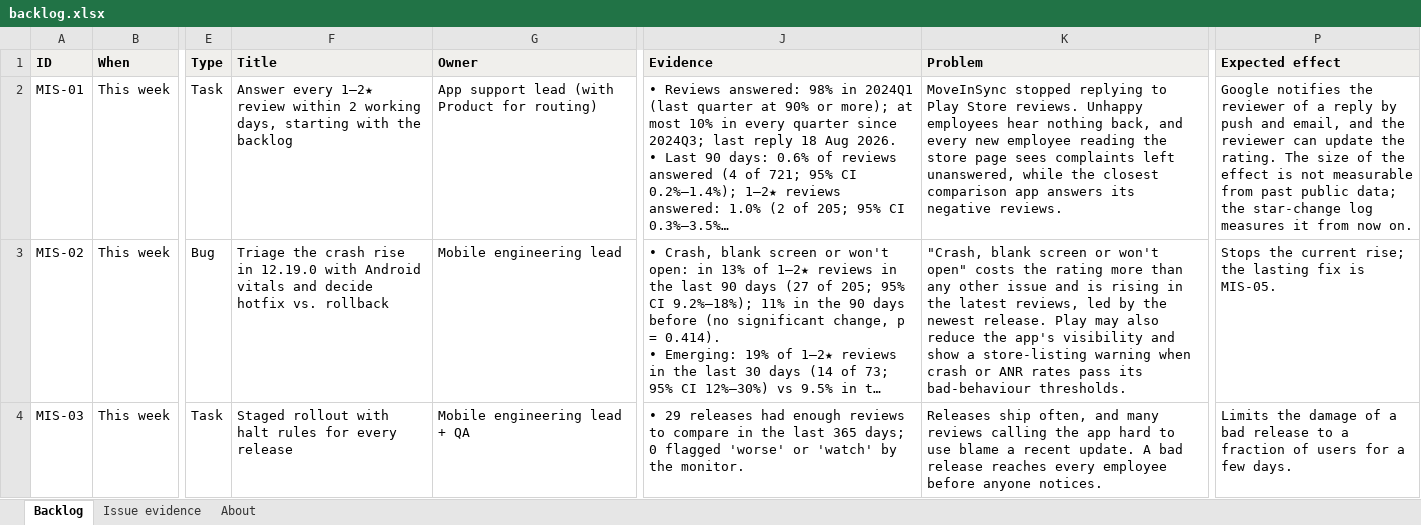
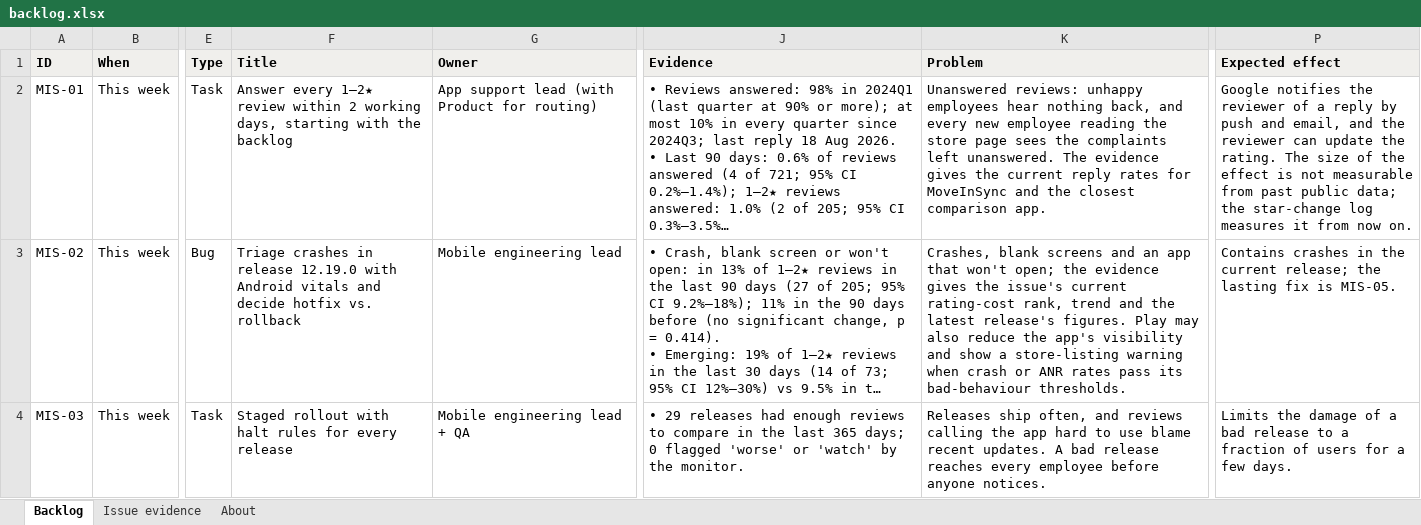
Before and after one commit to RoshanKarthik/moveinsync-ratings, an Excel workbook: deliverables/backlog.xlsx, sheet Backlog, drawn as a sheet; only a part is shown, gaps mark what is left out; long unchanged cells end in …; values as stored, in another font and other column widths than the file's, no borders; the diff covers the shown part only; the diff names each change by its address in the sheet, - before the commit and + after, or states it on an @@ line.

Commit message:
Rebuild the pages and METHOD.md from today's data

```diff
--- a/deliverables/backlog.xlsx (sheet Backlog)
+++ b/deliverables/backlog.xlsx (sheet Backlog)
-K2 (Problem): MoveInSync stopped replying to Play Store reviews. Unhappy employees hear nothing back, and every new employee reading the store page sees complaints left unanswered, while the closest comparison app answers its negative reviews.
+K2 (Problem): Unanswered reviews: unhappy employees hear nothing back, and every new employee reading the store page sees the complaints left unanswered. The evidence gives the current reply rates for MoveInSync and the closest comparison app.
-F3 (Title): Triage the crash rise in 12.19.0 with…
+F3 (Title): Triage crashes in release 12.19.0 with…
-K3 (Problem): "Crash, blank screen or won't open" costs the rating more than any other issue and is rising in the latest reviews, led by the newest release. Play may…
+K3 (Problem): Crashes, blank screens and an app that won't open; the evidence gives the issue's current rating-cost rank, trend and the latest release's figures. Play may…
-P3 (Expected effect): Stops the current rise; the lasting…
+P3 (Expected effect): Contains crashes in the current release; the lasting…
-K4 (Problem): …often, and many reviews calling the app hard to use blame a recent update. A bad…
+K4 (Problem): …often, and reviews calling the app hard to use blame recent updates. A bad…
```
Also changed, not shown: 8 edited cells elsewhere in this sheet, sheet About, sheet Issue evidence, 5 other files.
